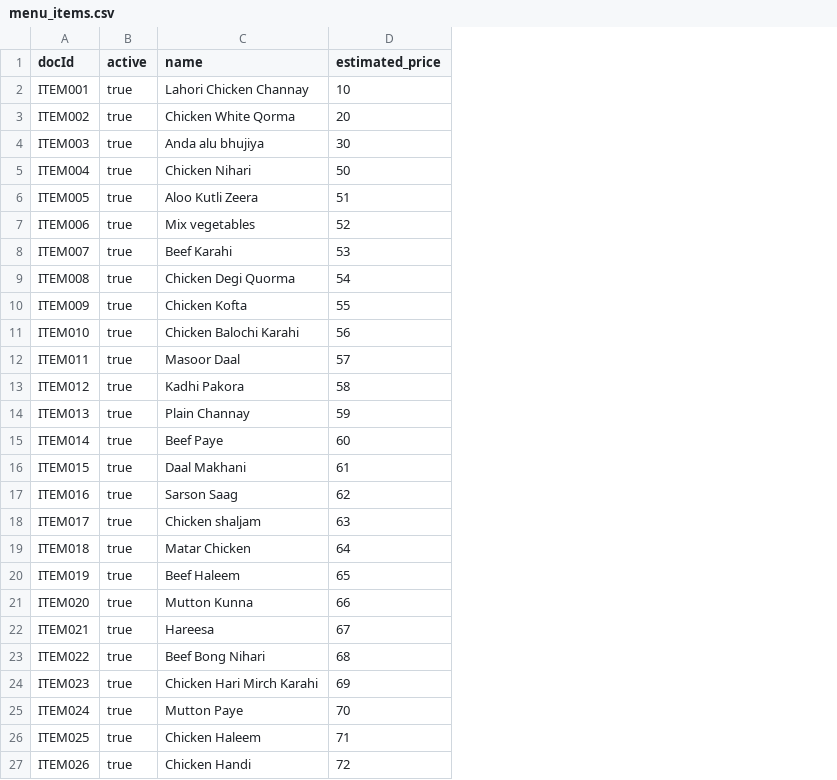
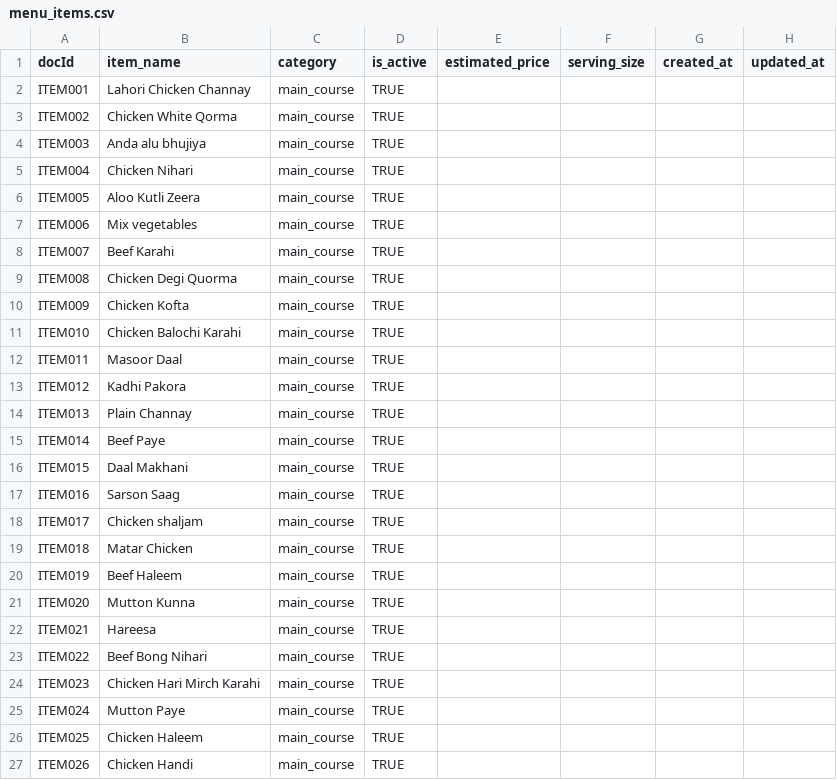
Before and after one commit to AwaizFatima08/Mess-Cafe-Automation-V1, a CSV file: firebase_tools/csv/menu_items.csv, drawn as a sheet; only a part is shown; removed rows and columns are numbered as before the commit, all else as after; the diff covers the shown part only; the diff names each change by its address in the sheet, - before the commit and + after, or states it on an @@ line.

```diff
--- a/firebase_tools/csv/menu_items.csv
+++ b/firebase_tools/csv/menu_items.csv
-column B (active), rows 2-27: all true
+column C (category), rows 2-27: all main_course
+column D (is_active), rows 2-27: all TRUE
+column F (serving_size), empty
+column G (created_at), empty
+column H (updated_at), empty
-B1: name
+B1: item_name
-E2 (estimated_price): 10
+E2 (estimated_price): (empty)
-E3 (estimated_price): 20
+E3 (estimated_price): (empty)
-E4 (estimated_price): 30
+E4 (estimated_price): (empty)
-E5 (estimated_price): 50
+E5 (estimated_price): (empty)
-E6 (estimated_price): 51
+E6 (estimated_price): (empty)
-E7 (estimated_price): 52
+E7 (estimated_price): (empty)
-E8 (estimated_price): 53
+E8 (estimated_price): (empty)
-E9 (estimated_price): 54
+E9 (estimated_price): (empty)
-E10 (estimated_price): 55
+E10 (estimated_price): (empty)
-E11 (estimated_price): 56
+E11 (estimated_price): (empty)
-E12 (estimated_price): 57
+E12 (estimated_price): (empty)
-E13 (estimated_price): 58
+E13 (estimated_price): (empty)
-E14 (estimated_price): 59
+E14 (estimated_price): (empty)
-E15 (estimated_price): 60
+E15 (estimated_price): (empty)
-E16 (estimated_price): 61
+E16 (estimated_price): (empty)
-E17 (estimated_price): 62
+E17 (estimated_price): (empty)
-E18 (estimated_price): 63
+E18 (estimated_price): (empty)
-E19 (estimated_price): 64
+E19 (estimated_price): (empty)
-E20 (estimated_price): 65
+E20 (estimated_price): (empty)
-E21 (estimated_price): 66
+E21 (estimated_price): (empty)
-E22 (estimated_price): 67
+E22 (estimated_price): (empty)
-E23 (estimated_price): 68
+E23 (estimated_price): (empty)
-E24 (estimated_price): 69
+E24 (estimated_price): (empty)
-E25 (estimated_price): 70
+E25 (estimated_price): (empty)
-E26 (estimated_price): 71
+E26 (estimated_price): (empty)
-E27 (estimated_price): 72
+E27 (estimated_price): (empty)
```
Also changed, not shown: 66 edited cells elsewhere in this file, 25 other files.
